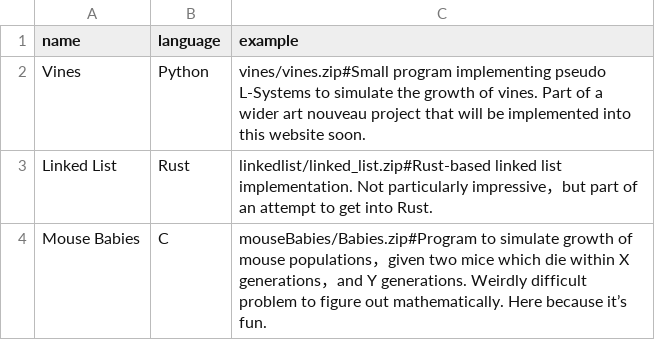
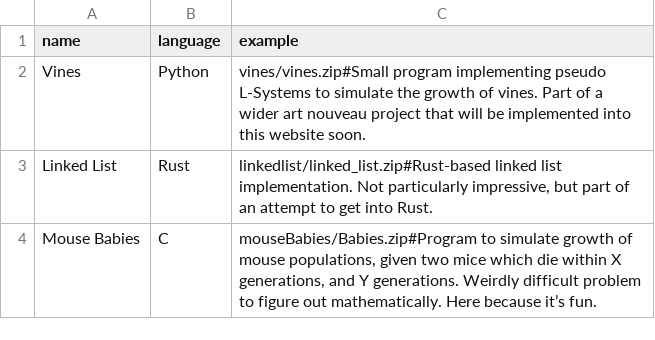
Before and after one commit to Almere1/alexrothfuss.com, a CSV file: data/personal/personal.csv, drawn as a sheet.

```diff
--- a/data/personal/personal.csv
+++ b/data/personal/personal.csv
@@ -2,3 +2,3 @@ name	language	example
 Vines	Python	vines/vines.zip#Small program implementing pseudo L-Systems to simulate the growth of vines. Part of a wider art nouveau project that will be implemented into this website soon.
-Linked List	Rust	linkedlist/linked_list.zip#Rust-based linked list implementation. Not particularly impressive，but part of an attempt to get into Rust.
-Mouse Babies	C	mouseBabies/Babies.zip#Program to simulate growth of mouse populations，given two mice which die within X generations，and Y generations. Weirdly difficult problem to figure out mathematically. Here because it’s fun.
+Linked List	Rust	linkedlist/linked_list.zip#Rust-based linked list implementation. Not particularly impressive, but part of an attempt to get into Rust.
+Mouse Babies	C	mouseBabies/Babies.zip#Program to simulate growth of mouse populations, given two mice which die within X generations, and Y generations. Weirdly difficult problem to figure out mathematically. Here because it’s fun.
```
Also changed, not shown: data/academic/academic.csv, 4 other files.
